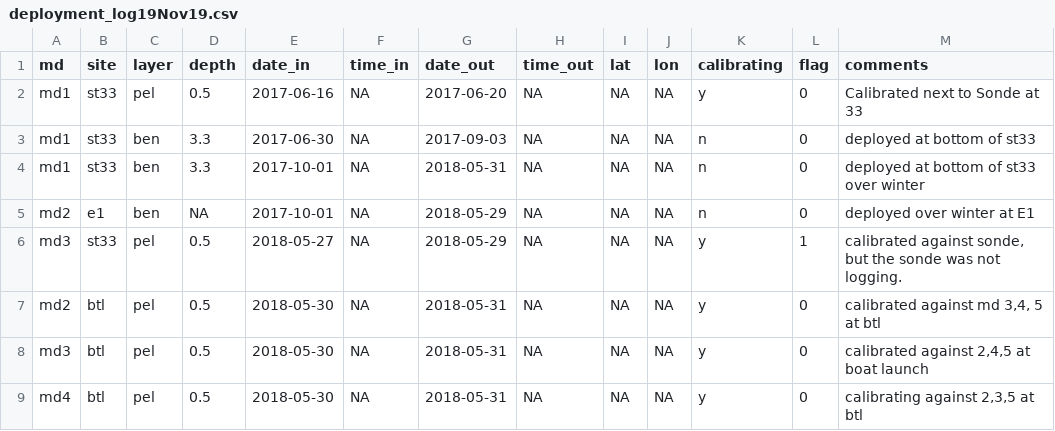
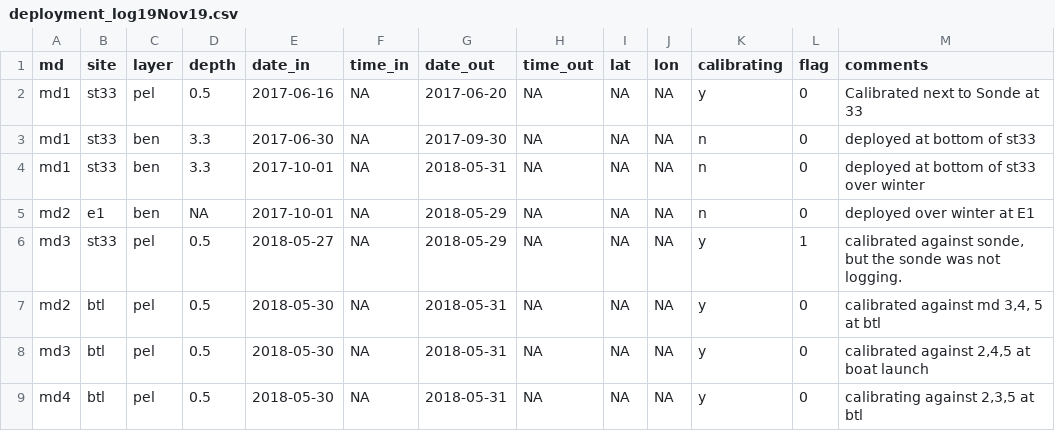
Before and after one commit to jsphillips2/myvatn_sensors, a CSV file: minidot/deployment_log19Nov19.csv, drawn as a sheet; only a part is shown.

Commit message:
corrected once more....

```diff
--- a/minidot/deployment_log19Nov19.csv
+++ b/minidot/deployment_log19Nov19.csv
@@ -2,3 +2,3 @@ md,site,layer,depth,date_in,time_in,date_out,time_out,lat,lon,calibrating,flag,c
 md1,st33,pel,0.5,2017-06-16,"NA",2017-06-20,"NA","NA","NA",y,0,Calibrated next to Sonde at 33
-md1,st33,ben,3.3,2017-06-30,"NA",2017-09-03,"NA","NA","NA",n,0,deployed at bottom of st33
+md1,st33,ben,3.3,2017-06-30,"NA",2017-09-30,"NA","NA","NA",n,0,deployed at bottom of st33
 md1,st33,ben,3.3,2017-10-01,"NA",2018-05-31,"NA","NA","NA",n,0,deployed at bottom of st33 over winter
```
